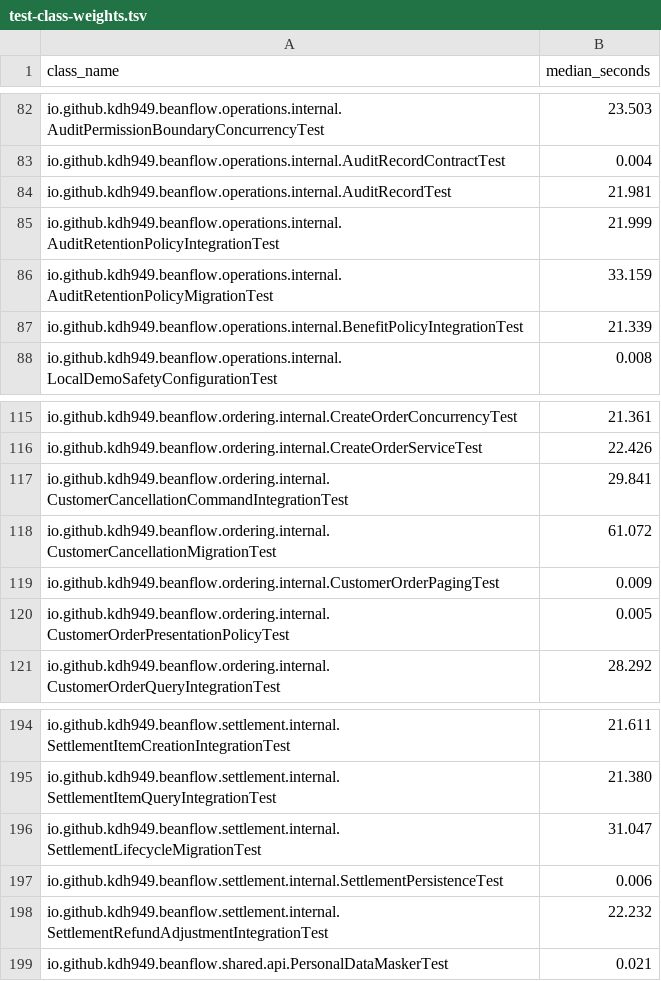
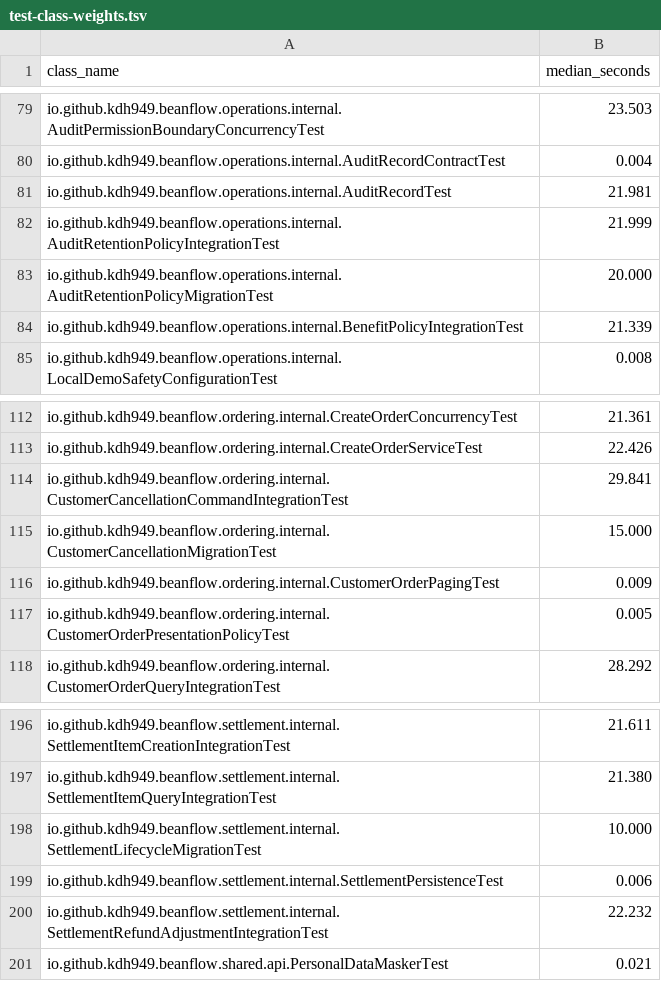
Before and after one commit to kdh949/BeanFlow, a TSV file: scripts/ci/test-class-weights.tsv, drawn as a sheet; only a part is shown, gaps mark what is left out; the diff covers the shown part only.

```diff
--- a/scripts/ci/test-class-weights.tsv
+++ b/scripts/ci/test-class-weights.tsv
@@ -85,3 +82,3 @@ io.github.kdh949.beanflow.operations.internal.AuditRecordTest	21.981
 io.github.kdh949.beanflow.operations.internal.AuditRetentionPolicyIntegrationTest	21.999
-io.github.kdh949.beanflow.operations.internal.AuditRetentionPolicyMigrationTest	33.159
+io.github.kdh949.beanflow.operations.internal.AuditRetentionPolicyMigrationTest	20.000
 io.github.kdh949.beanflow.operations.internal.BenefitPolicyIntegrationTest	21.339
@@ -117,3 +114,3 @@ io.github.kdh949.beanflow.ordering.internal.CreateOrderServiceTest	22.426
 io.github.kdh949.beanflow.ordering.internal.CustomerCancellationCommandIntegrationTest	29.841
-io.github.kdh949.beanflow.ordering.internal.CustomerCancellationMigrationTest	61.072
+io.github.kdh949.beanflow.ordering.internal.CustomerCancellationMigrationTest	15.000
 io.github.kdh949.beanflow.ordering.internal.CustomerOrderPagingTest	0.009
@@ -195,3 +197,3 @@ io.github.kdh949.beanflow.settlement.internal.SettlementItemCreationIntegrationT
 io.github.kdh949.beanflow.settlement.internal.SettlementItemQueryIntegrationTest	21.380
-io.github.kdh949.beanflow.settlement.internal.SettlementLifecycleMigrationTest	31.047
+io.github.kdh949.beanflow.settlement.internal.SettlementLifecycleMigrationTest	10.000
 io.github.kdh949.beanflow.settlement.internal.SettlementPersistenceTest	0.006
```
Also changed, not shown: 6 added rows and 5 removed rows elsewhere in this file, 1 other file.
